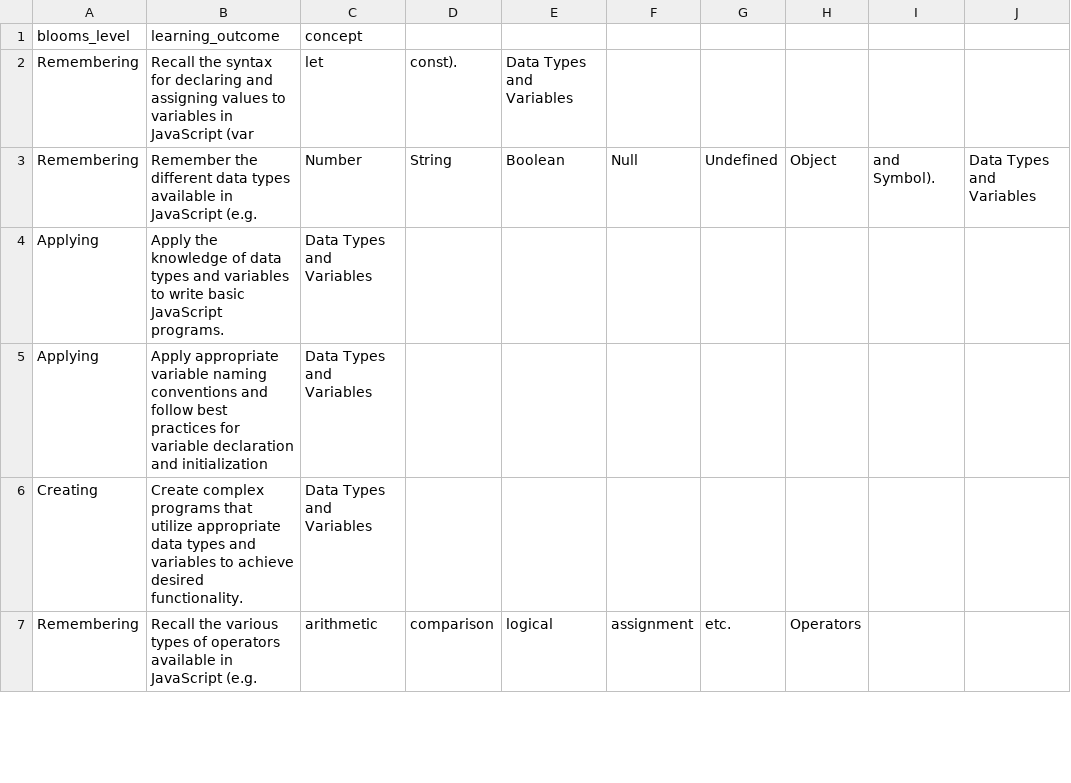
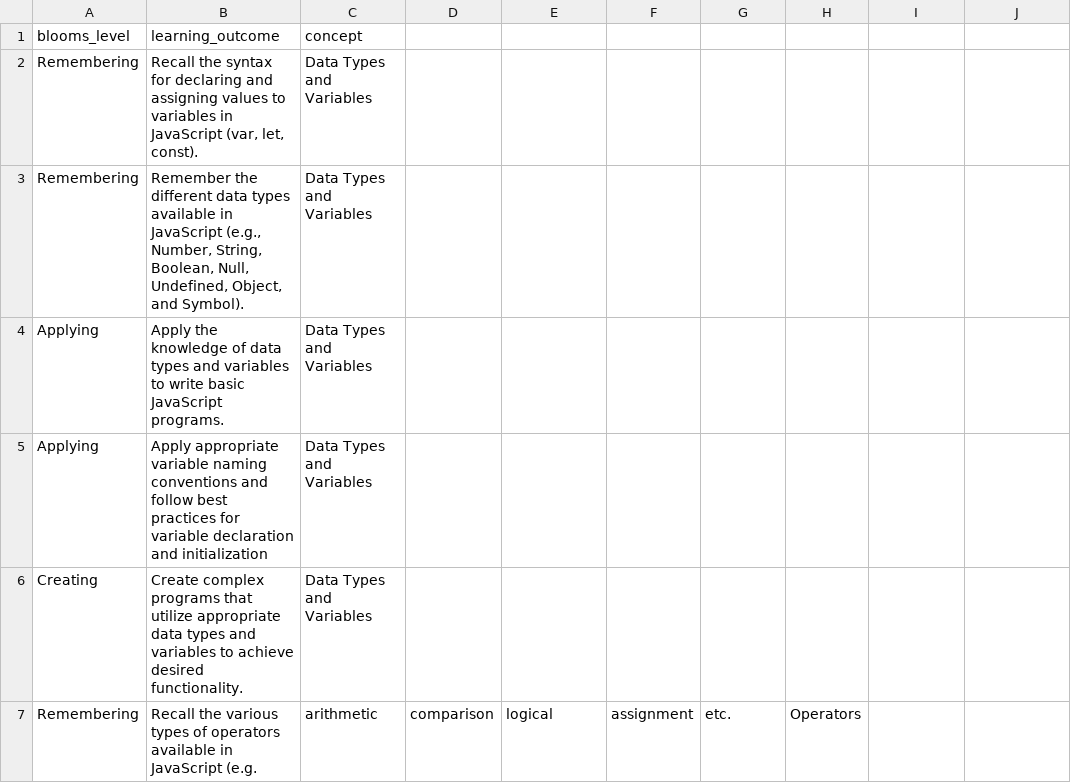
Before and after one commit to Ishita-Khatri/JavaScriptTutor, a CSV file: AI assignment metadata for Javascript - Learning Outcomes.csv, drawn as a sheet; only a part is shown; removed rows and columns are numbered as before the commit, all else as after; the diff names each change by its address in the sheet, - before the commit and + after, or states it on an @@ line.

Commit message:
AI assignment metadata for Javascript - Learning Outcomes.csv

```diff
--- a/AI assignment metadata for Javascript - Learning Outcomes.csv
+++ b/AI assignment metadata for Javascript - Learning Outcomes.csv
-row 2: Remembering | Recall the syntax for declaring and assigning values to variables in JavaScript (var | let | const). | Data Types and Variables
-row 3: Remembering | Remember the different data types available in JavaScript (e.g. | Number | String | Boolean | Null | Undefined | Object | and Symbol). | Data Types and Variables
+row 2: Remembering | Recall the syntax for declaring and assigning values to variables in JavaScript (var, let, const). | Data Types and Variables
+row 3: Remembering | Remember the different data types available in JavaScript (e.g., Number, String, Boolean, Null, Undefined, Object, and Symbol). | Data Types and Variables
```
